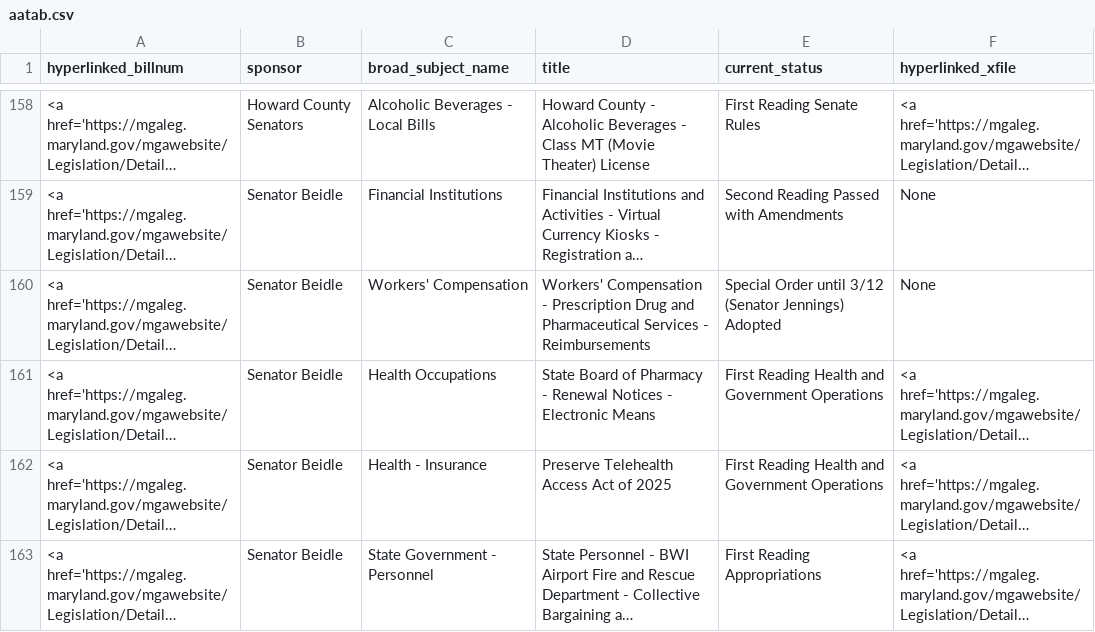
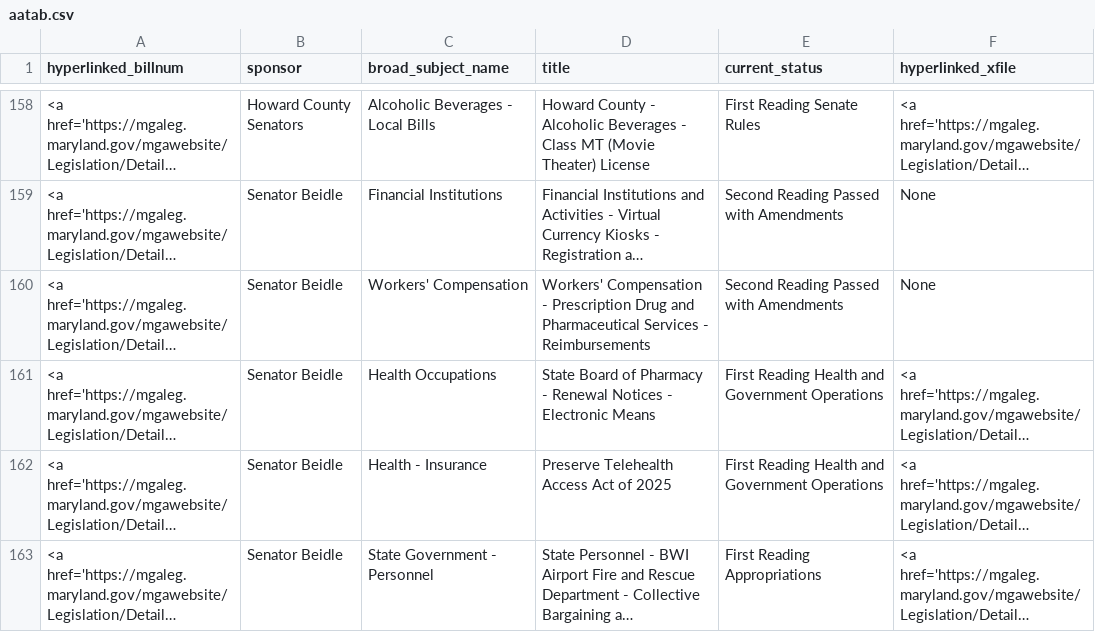
Before and after one commit to Baltimore-Sun/md-ga-bill-tracker, a CSV file: aatab.csv, drawn as a sheet; only a part is shown, gaps mark what is left out; long unchanged cells end in …; the diff covers the shown part only; the diff names each change by its address in the sheet, - before the commit and + after, or states it on an @@ line.

```diff
--- a/aatab.csv
+++ b/aatab.csv
-E160 (current_status): Special Order until 3/12 (Senator Jennings) Adopted
+E160 (current_status): Second Reading Passed with Amendments
```
Also changed, not shown: 4 edited cells elsewhere in this file, carrolltab.csv, howtab.csv.
